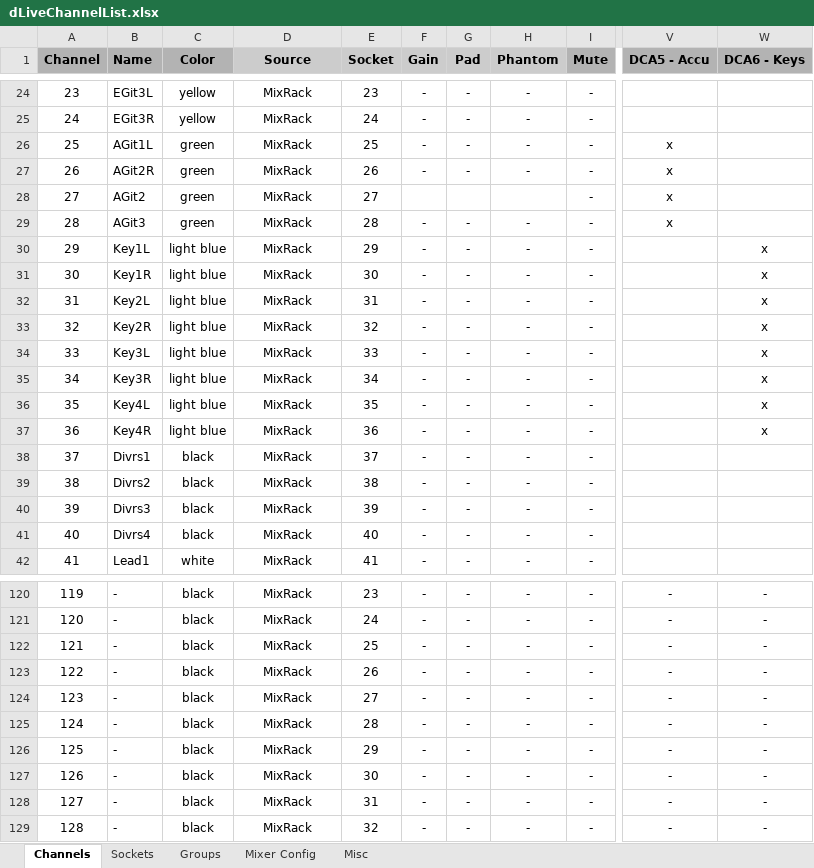
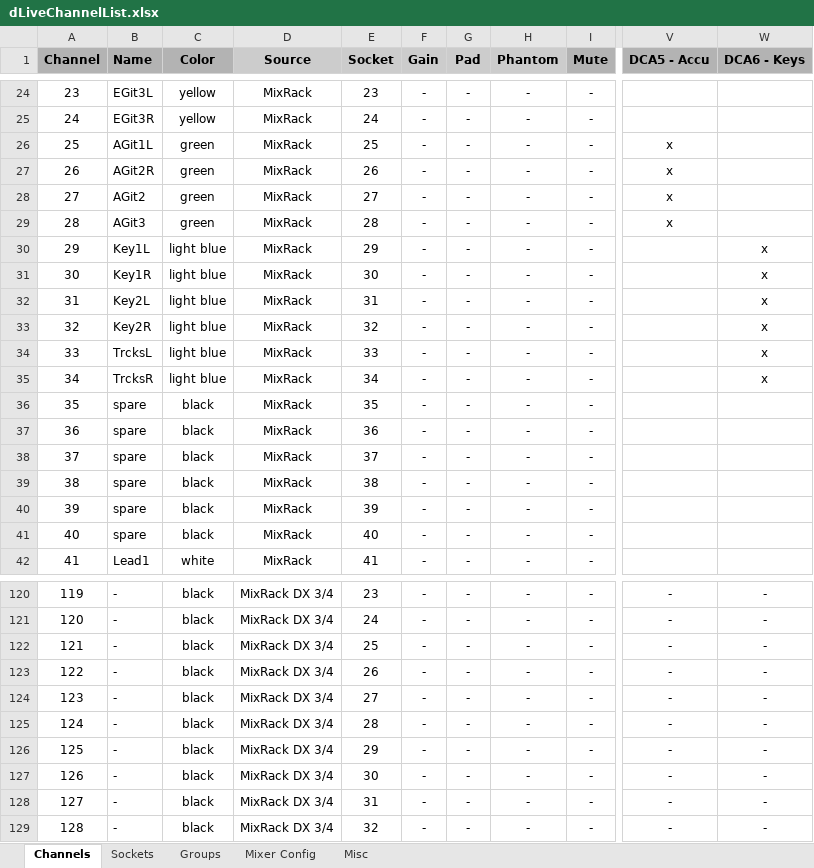
Before and after one commit to togrupe/dlive-midi-tools, an Excel workbook: dLiveChannelList.xlsx, sheet Channels, drawn as a sheet; only a part is shown, gaps mark what is left out; values as stored, in another font and other column widths than the file's, no borders; conditional formats not drawn; the diff covers the shown part only; the diff names each change by its address in the sheet, - before the commit and + after, or states it on an @@ line.

```diff
--- a/dLiveChannelList.xlsx (sheet Channels)
+++ b/dLiveChannelList.xlsx (sheet Channels)
-F28 (Gain): (empty)
+F28 (Gain): -
-G28 (Pad): (empty)
+G28 (Pad): -
-H28 (Phantom): (empty)
+H28 (Phantom): -
-B34 (Name): Key3L
+B34 (Name): TrcksL
-B35 (Name): Key3R
+B35 (Name): TrcksR
-B36 (Name): Key4L
+B36 (Name): spare
-C36:C37 (Color): light blue
+C36:C37 (Color): black
-W36:W37 (DCA6 - Keys): x
+W36:W37 (DCA6 - Keys): (empty)
-B37 (Name): Key4R
+B37 (Name): spare
-B38 (Name): Divrs1
+B38 (Name): spare
-B39 (Name): Divrs2
+B39 (Name): spare
-B40 (Name): Divrs3
+B40 (Name): spare
-B41 (Name): Divrs4
+B41 (Name): spare
-D120:D129 (Source): MixRack
+D120:D129 (Source): MixRack DX 3/4
```
Also changed, not shown: 60 edited cells elsewhere in this sheet, 3 other files.
